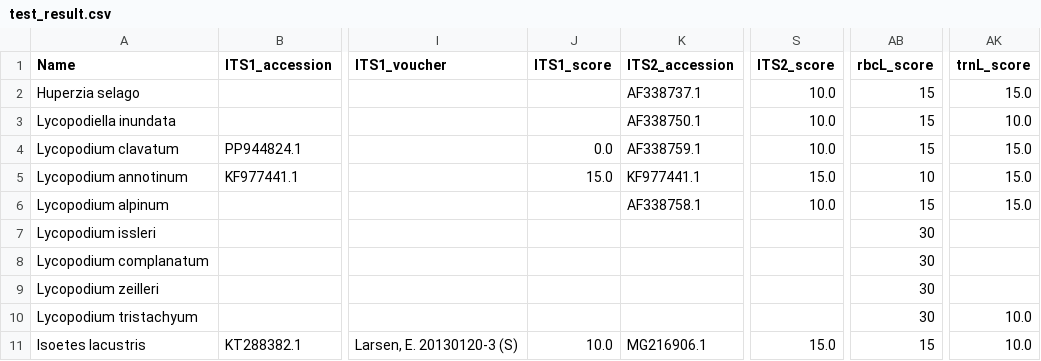
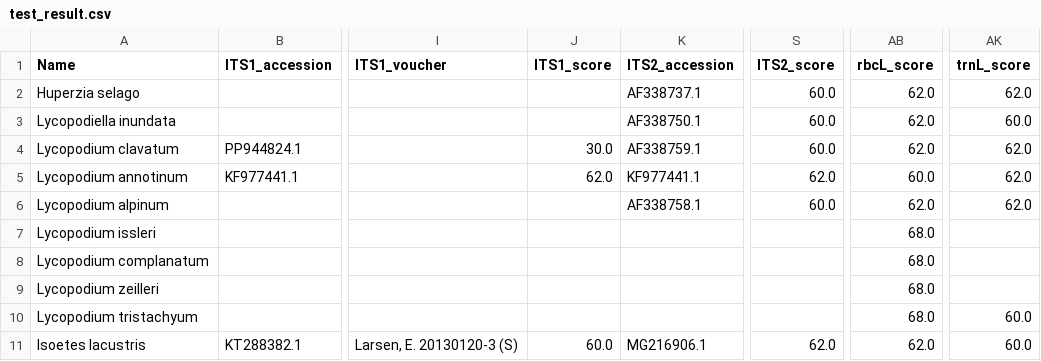
Before and after one commit to MalikSamadBIT/Stage-Plantentuin-Meise, a CSV file: test_result.csv, drawn as a sheet; only a part is shown, gaps mark what is left out; the diff names each change by its address in the sheet, - before the commit and + after, or states it on an @@ line.

```diff
--- a/test_result.csv
+++ b/test_result.csv
-S2:S4 (ITS2_score): 10.0
+S2:S4 (ITS2_score): 60.0
-AB2:AB4 (rbcL_score): 15
+AB2:AB4 (rbcL_score): 62.0
-AK2 (trnL_score): 15.0
+AK2 (trnL_score): 62.0
-AK3 (trnL_score): 10.0
+AK3 (trnL_score): 60.0
-J4 (ITS1_score): 0.0
+J4 (ITS1_score): 30.0
-AK4:AK6 (trnL_score): 15.0
+AK4:AK6 (trnL_score): 62.0
-J5 (ITS1_score): 15.0
+J5 (ITS1_score): 62.0
-S5 (ITS2_score): 15.0
+S5 (ITS2_score): 62.0
-AB5 (rbcL_score): 10
+AB5 (rbcL_score): 60.0
-S6 (ITS2_score): 10.0
+S6 (ITS2_score): 60.0
-AB6 (rbcL_score): 15
+AB6 (rbcL_score): 62.0
-AB7:AB10 (rbcL_score): 30
+AB7:AB10 (rbcL_score): 68.0
-AK10:AK11 (trnL_score): 10.0
+AK10:AK11 (trnL_score): 60.0
-J11 (ITS1_score): 10.0
+J11 (ITS1_score): 60.0
-S11 (ITS2_score): 15.0
+S11 (ITS2_score): 62.0
-AB11 (rbcL_score): 15
+AB11 (rbcL_score): 62.0
```
Also changed, not shown: 1 other file.
